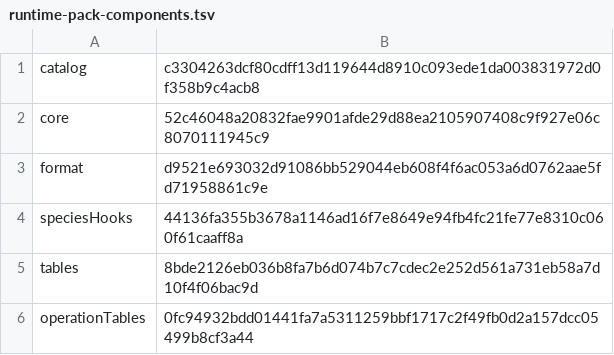
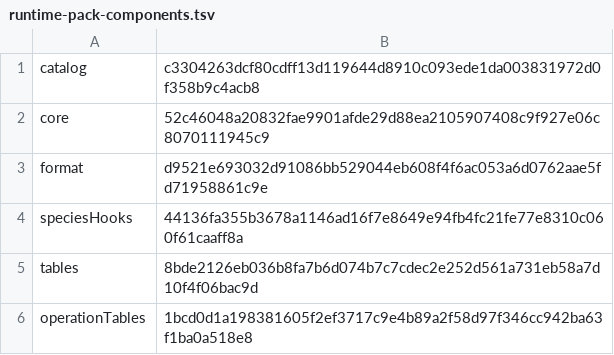
Before and after one commit to sensey12-mm/Maestro, a TSV file: src/main/resources/com/maestroai/training/runtime-pack-components.tsv, drawn as a sheet.

```diff
--- a/src/main/resources/com/maestroai/training/runtime-pack-components.tsv
+++ b/src/main/resources/com/maestroai/training/runtime-pack-components.tsv
@@ -5,2 +5,2 @@ speciesHooks	44136fa355b3678a1146ad16f7e8649e94fb4fc21fe77e8310c060f61caaff8a
 tables	8bde2126eb036b8fa7b6d074b7c7cdec2e252d561a731eb58a7d10f4f06bac9d
-operationTables	0fc94932bdd01441fa7a5311259bbf1717c2f49fb0d2a157dcc05499b8cf3a44
+operationTables	1bcd0d1a198381605f2ef3717c9e4b89a2f58d97f346cc942ba63f1ba0a518e8
```
Also changed, not shown: src/main/resources/com/maestroai/training/runtime-domain-components.tsv, src/main/resources/com/maestroai/training/runtime-pack-reload-components.tsv, 17 other files.
